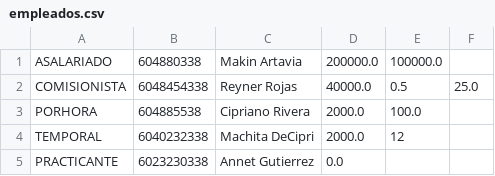
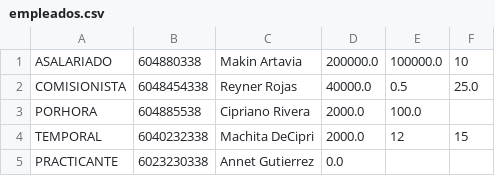
Before and after one commit to ReynerRojasG/Proyecto2_paradigmas, a CSV file: data/empleados.csv, drawn as a sheet.

```diff
--- a/data/empleados.csv
+++ b/data/empleados.csv
@@ -1,5 +1,5 @@
-ASALARIADO;604880338;Makin Artavia;200000.0;100000.0
+ASALARIADO;604880338;Makin Artavia;200000.0;100000.0;10
 COMISIONISTA;6048454338;Reyner Rojas;40000.0;0.5;25.0
 PORHORA;604885538;Cipriano Rivera;2000.0;100.0
-TEMPORAL;6040232338;Machita DeCipri;2000.0;12
+TEMPORAL;6040232338;Machita DeCipri;2000.0;12;15
 PRACTICANTE;6023230338;Annet Gutierrez;0.0
```
Also changed, not shown: 8 other files.
